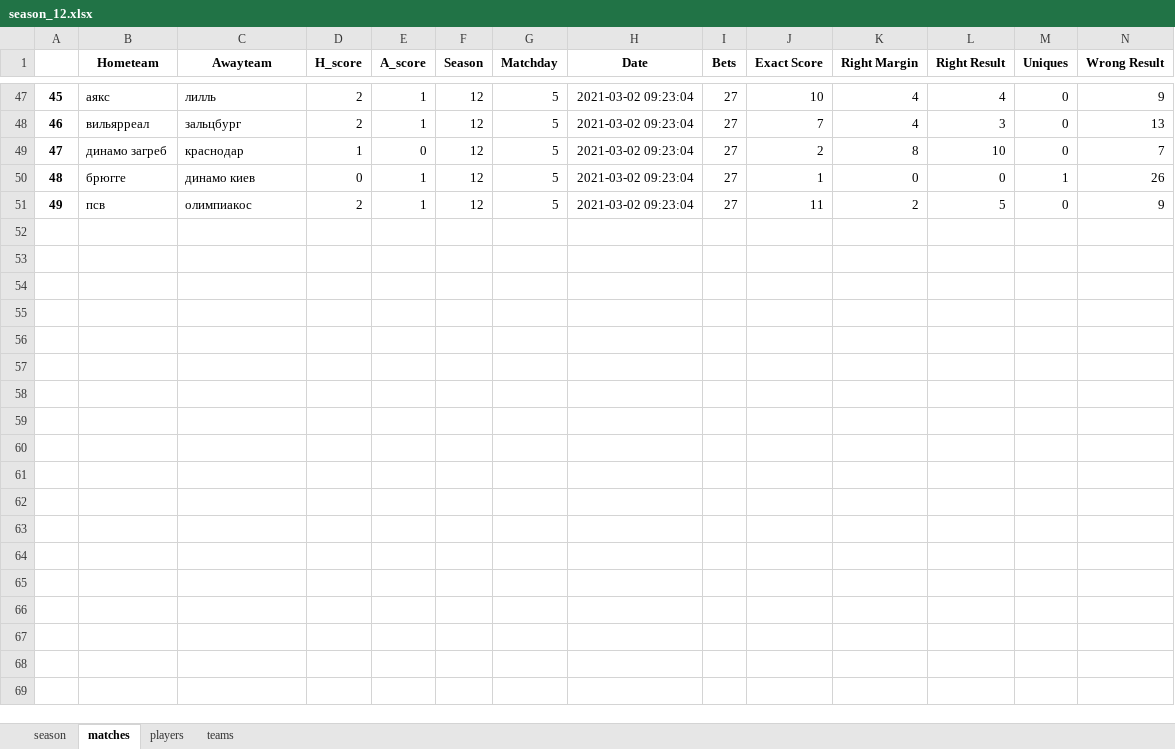
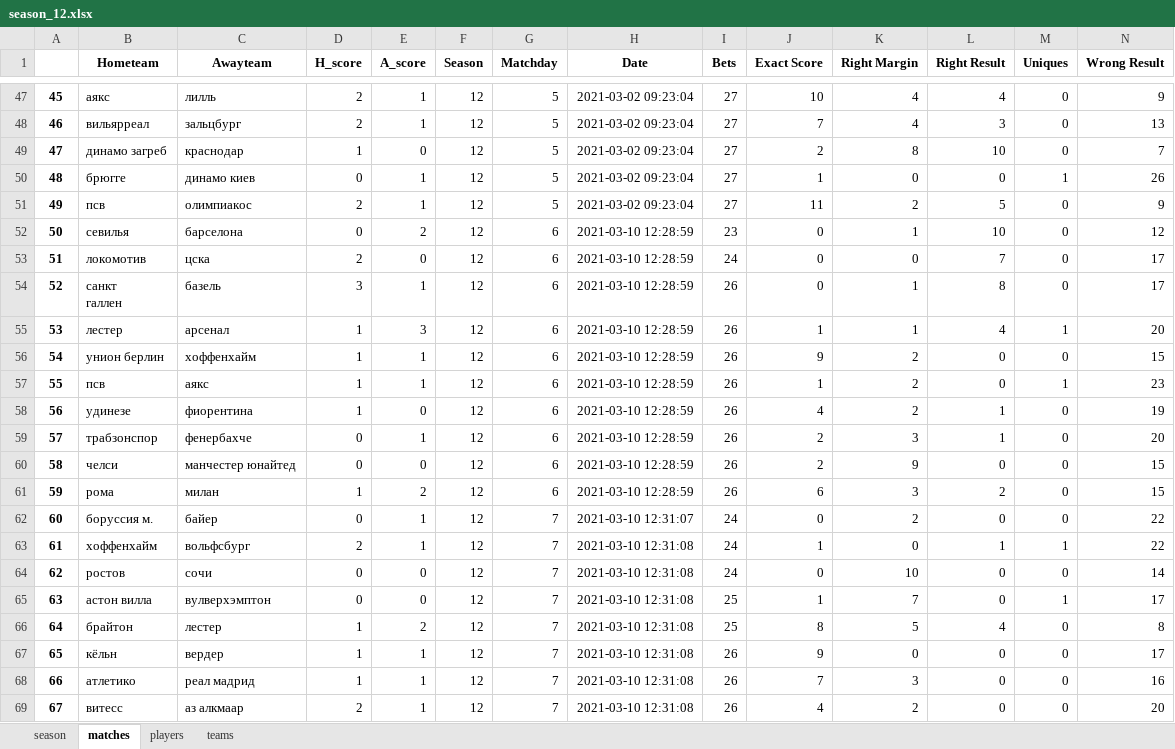
Before and after one commit to melanator/euroleague, an Excel workbook: output/season_12.xlsx, sheet matches, drawn as a sheet; only a part is shown, gaps mark what is left out; values as stored, in another font and other column widths than the file's, no borders; ↵ is a line break in a cell; the diff covers the shown part only; the diff names each change by its address in the sheet, - before the commit and + after, or states it on an @@ line.

```diff
--- a/output/season_12.xlsx (sheet matches)
+++ b/output/season_12.xlsx (sheet matches)
+row 52: 50 | севилья | барселона | 0 | 2 | 12 | 6 | 2021-03-10 12:28:59 | 23 | 0 | 1 | 10 | 0 | 12
+row 53: 51 | локомотив | цска | 2 | 0 | 12 | 6 | 2021-03-10 12:28:59 | 24 | 0 | 0 | 7 | 0 | 17
+row 54: 52 | санкт ↵ галлен | базель | 3 | 1 | 12 | 6 | 2021-03-10 12:28:59 | 26 | 0 | 1 | 8 | 0 | 17
+row 55: 53 | лестер | арсенал | 1 | 3 | 12 | 6 | 2021-03-10 12:28:59 | 26 | 1 | 1 | 4 | 1 | 20
+row 56: 54 | унион берлин | хоффенхайм | 1 | 1 | 12 | 6 | 2021-03-10 12:28:59 | 26 | 9 | 2 | 0 | 0 | 15
+row 57: 55 | псв | аякс | 1 | 1 | 12 | 6 | 2021-03-10 12:28:59 | 26 | 1 | 2 | 0 | 1 | 23
+row 58: 56 | удинезе | фиорентина | 1 | 0 | 12 | 6 | 2021-03-10 12:28:59 | 26 | 4 | 2 | 1 | 0 | 19
+row 59: 57 | трабзонспор | фенербахче | 0 | 1 | 12 | 6 | 2021-03-10 12:28:59 | 26 | 2 | 3 | 1 | 0 | 20
+row 60: 58 | челси | манчестер юнайтед | 0 | 0 | 12 | 6 | 2021-03-10 12:28:59 | 26 | 2 | 9 | 0 | 0 | 15
+row 61: 59 | рома | милан | 1 | 2 | 12 | 6 | 2021-03-10 12:28:59 | 26 | 6 | 3 | 2 | 0 | 15
+row 62: 60 | боруссия м. | байер | 0 | 1 | 12 | 7 | 2021-03-10 12:31:07 | 24 | 0 | 2 | 0 | 0 | 22
+row 63: 61 | хоффенхайм | вольфсбург | 2 | 1 | 12 | 7 | 2021-03-10 12:31:08 | 24 | 1 | 0 | 1 | 1 | 22
+row 64: 62 | ростов | сочи | 0 | 0 | 12 | 7 | 2021-03-10 12:31:08 | 24 | 0 | 10 | 0 | 0 | 14
+row 65: 63 | астон вилла | вулверхэмптон | 0 | 0 | 12 | 7 | 2021-03-10 12:31:08 | 25 | 1 | 7 | 0 | 1 | 17
+row 66: 64 | брайтон | лестер | 1 | 2 | 12 | 7 | 2021-03-10 12:31:08 | 25 | 8 | 5 | 4 | 0 | 8
+row 67: 65 | кёльн | вердер | 1 | 1 | 12 | 7 | 2021-03-10 12:31:08 | 26 | 9 | 0 | 0 | 0 | 17
+row 68: 66 | атлетико | реал мадрид | 1 | 1 | 12 | 7 | 2021-03-10 12:31:08 | 26 | 7 | 3 | 0 | 0 | 16
+row 69: 67 | витесс | аз алкмаар | 2 | 1 | 12 | 7 | 2021-03-10 12:31:08 | 26 | 4 | 2 | 0 | 0 | 20
```
Also changed, not shown: 2 added rows elsewhere in this sheet, sheet teams, sheet season, output/bets.xlsx, output/bombs.xlsx, 8 other files.
